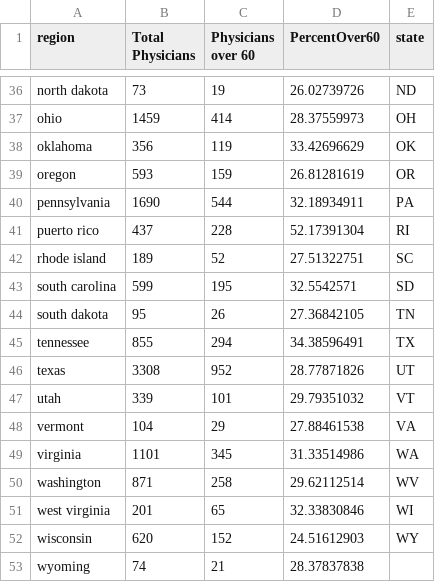
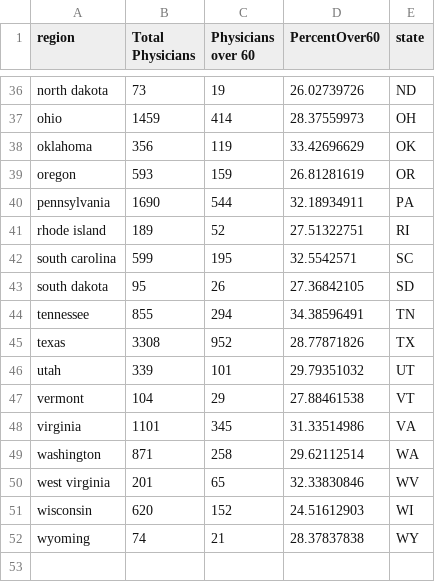
Before and after one commit to cxr244/covid-obgyn, a CSV file: DecemberVersions/OBGyn.csv, drawn as a sheet; only a part is shown, gaps mark what is left out.

```diff
--- a/DecemberVersions/OBGyn.csv
+++ b/DecemberVersions/OBGyn.csv
@@ -40,14 +40,13 @@ oregon,593,159,26.81281619,OR
 pennsylvania,1690,544,32.18934911,PA
-puerto rico,437,228,52.17391304,RI
-rhode island,189,52,27.51322751,SC
-south carolina,599,195,32.5542571,SD
-south dakota,95,26,27.36842105,TN
-tennessee,855,294,34.38596491,TX
-texas,3308,952,28.77871826,UT
-utah,339,101,29.79351032,VT
-vermont,104,29,27.88461538,VA
-virginia,1101,345,31.33514986,WA
-washington,871,258,29.62112514,WV
-west virginia,201,65,32.33830846,WI
-wisconsin,620,152,24.51612903,WY
-wyoming,74,21,28.37837838,
+rhode island,189,52,27.51322751,RI
+south carolina,599,195,32.5542571,SC
+south dakota,95,26,27.36842105,SD
+tennessee,855,294,34.38596491,TN
+texas,3308,952,28.77871826,TX
+utah,339,101,29.79351032,UT
+vermont,104,29,27.88461538,VT
+virginia,1101,345,31.33514986,VA
+washington,871,258,29.62112514,WA
+west virginia,201,65,32.33830846,WV
+wisconsin,620,152,24.51612903,WI
+wyoming,74,21,28.37837838,WY
```
Also changed, not shown: 1 other file.
